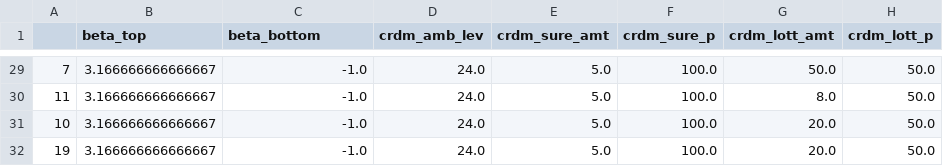
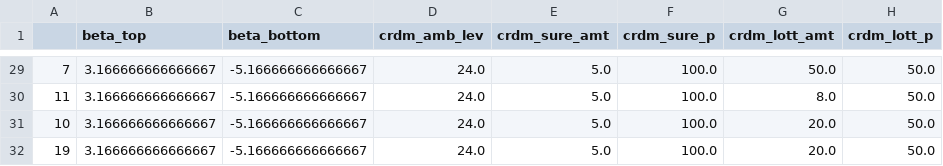
Before and after one commit to CDN-Lab/model_simulation, a CSV file: estimates/beta_values.csv, drawn as a sheet; only a part is shown, gaps mark what is left out; the diff covers the shown part only.

Commit message:
udpated values for beta after finding mistake

```diff
--- a/estimates/beta_values.csv
+++ b/estimates/beta_values.csv
@@ -29,4 +29,4 @@
-7,3.166666666666667,-1.0,24.0,5.0,100.0,50.0,50.0
-11,3.166666666666667,-1.0,24.0,5.0,100.0,8.0,50.0
-10,3.166666666666667,-1.0,24.0,5.0,100.0,20.0,50.0
-19,3.166666666666667,-1.0,24.0,5.0,100.0,20.0,50.0
+7,3.166666666666667,-5.166666666666667,24.0,5.0,100.0,50.0,50.0
+11,3.166666666666667,-5.166666666666667,24.0,5.0,100.0,8.0,50.0
+10,3.166666666666667,-5.166666666666667,24.0,5.0,100.0,20.0,50.0
+19,3.166666666666667,-5.166666666666667,24.0,5.0,100.0,20.0,50.0
```
Also changed, not shown: 27 edited cells elsewhere in this file, 1 other file.
